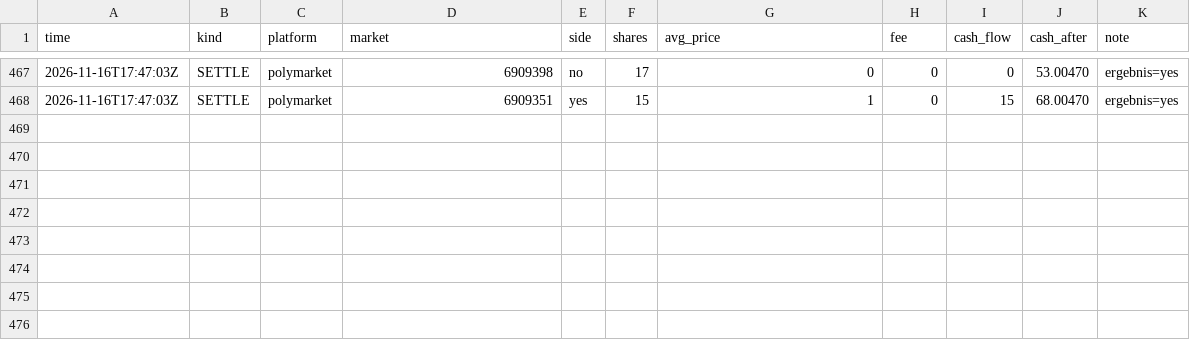
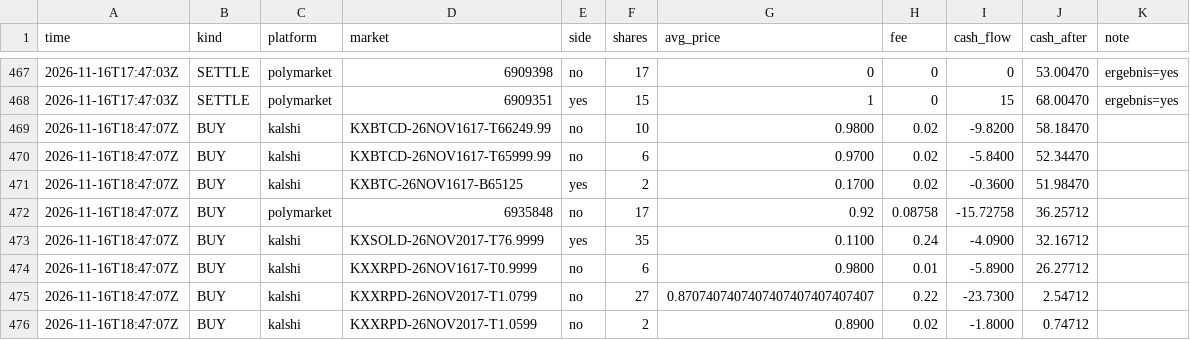
Before and after one commit to rouvenwieland/wahrscheinlichkeits-scanner-public, a CSV file: data/trades_punkt_1k.csv, drawn as a sheet; only a part is shown, gaps mark what is left out; the diff names each change by its address in the sheet, - before the commit and + after, or states it on an @@ line.

```diff
--- a/data/trades_punkt_1k.csv
+++ b/data/trades_punkt_1k.csv
+row 469: 2026-11-16T18:47:07Z | BUY | kalshi | KXBTCD-26NOV1617-T66249.99 | no | 10 | 0.9800 | 0.02 | -9.8200 | 58.18470
+row 470: 2026-11-16T18:47:07Z | BUY | kalshi | KXBTCD-26NOV1617-T65999.99 | no | 6 | 0.9700 | 0.02 | -5.8400 | 52.34470
+row 471: 2026-11-16T18:47:07Z | BUY | kalshi | KXBTC-26NOV1617-B65125 | yes | 2 | 0.1700 | 0.02 | -0.3600 | 51.98470
+row 472: 2026-11-16T18:47:07Z | BUY | polymarket | 6935848 | no | 17 | 0.92 | 0.08758 | -15.72758 | 36.25712
+row 473: 2026-11-16T18:47:07Z | BUY | kalshi | KXSOLD-26NOV2017-T76.9999 | yes | 35 | 0.1100 | 0.24 | -4.0900 | 32.16712
+row 474: 2026-11-16T18:47:07Z | BUY | kalshi | KXXRPD-26NOV1617-T0.9999 | no | 6 | 0.9800 | 0.01 | -5.8900 | 26.27712
+row 475: 2026-11-16T18:47:07Z | BUY | kalshi | KXXRPD-26NOV2017-T1.0799 | no | 27 | 0.8707407407407407407407407407 | 0.22 | -23.7300 | 2.54712
+row 476: 2026-11-16T18:47:07Z | BUY | kalshi | KXXRPD-26NOV2017-T1.0599 | no | 2 | 0.8900 | 0.02 | -1.8000 | 0.74712
```
Also changed, not shown: data/berichte/verlauf.csv, data/trades_modell_roh_10k.csv, 14 other files.
